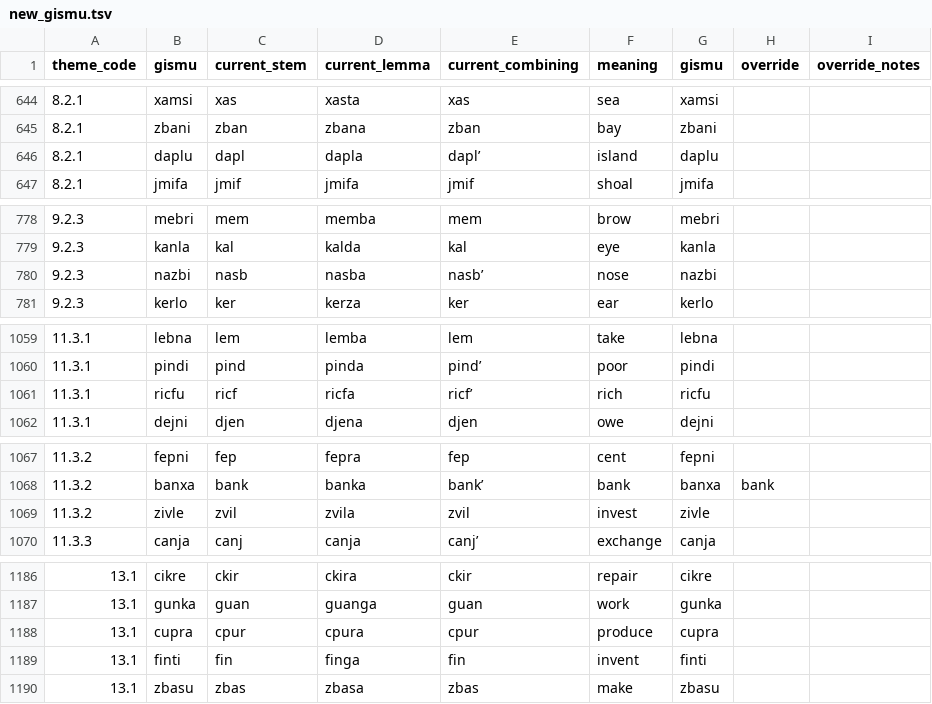
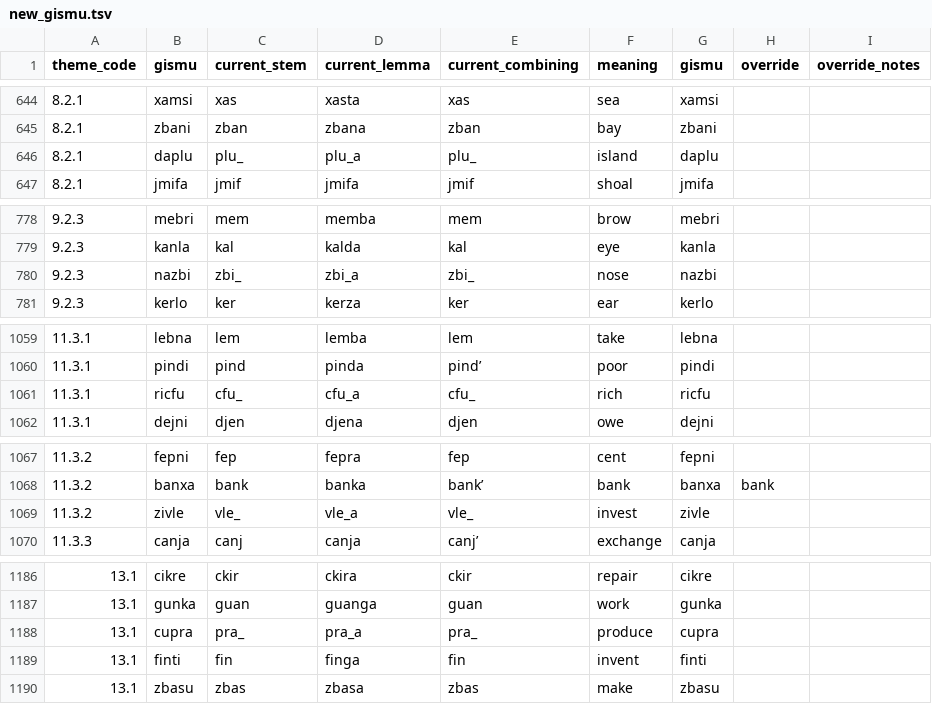
Before and after one commit to Rubayi17753/lojban-analysis, a TSV file: interactive/new_gismu.tsv, drawn as a sheet; only a part is shown, gaps mark what is left out; the diff covers the shown part only.

```diff
--- a/interactive/new_gismu.tsv
+++ b/interactive/new_gismu.tsv
@@ -645,3 +645,3 @@ theme_code	gismu	current_stem	current_lemma	current_combining	meaning	gismu	over
 8.2.1	zbani	zban	zbana	zban	bay	zbani		
-8.2.1	daplu	dapl	dapla	dapl’	island	daplu		
+8.2.1	daplu	plu_	plu_a	plu_	island	daplu		
 8.2.1	jmifa	jmif	jmifa	jmif	shoal	jmifa		
@@ -779,3 +779,3 @@ theme_code	gismu	current_stem	current_lemma	current_combining	meaning	gismu	over
 9.2.3	kanla	kal	kalda	kal	eye	kanla		
-9.2.3	nazbi	nasb	nasba	nasb’	nose	nazbi		
+9.2.3	nazbi	zbi_	zbi_a	zbi_	nose	nazbi		
 9.2.3	kerlo	ker	kerza	ker	ear	kerlo		
@@ -1060,3 +1060,3 @@ theme_code	gismu	current_stem	current_lemma	current_combining	meaning	gismu	over
 11.3.1	pindi	pind	pinda	pind’	poor	pindi		
-11.3.1	ricfu	ricf	ricfa	ricf’	rich	ricfu		
+11.3.1	ricfu	cfu_	cfu_a	cfu_	rich	ricfu		
 11.3.1	dejni	djen	djena	djen	owe	dejni		
@@ -1068,3 +1068,3 @@ theme_code	gismu	current_stem	current_lemma	current_combining	meaning	gismu	over
 11.3.2	banxa	bank	banka	bank’	bank	banxa	bank	
-11.3.2	zivle	zvil	zvila	zvil	invest	zivle		
+11.3.2	zivle	vle_	vle_a	vle_	invest	zivle		
 11.3.3	canja	canj	canja	canj’	exchange	canja		
@@ -1187,3 +1187,3 @@ theme_code	gismu	current_stem	current_lemma	current_combining	meaning	gismu	over
 13.1	gunka	guan	guanga	guan	work	gunka		
-13.1	cupra	cpur	cpura	cpur	produce	cupra		
+13.1	cupra	pra_	pra_a	pra_	produce	cupra		
 13.1	finti	fin	finga	fin	invent	finti		
```
Also changed, not shown: 43 edited cells elsewhere in this file, 4 other files.
